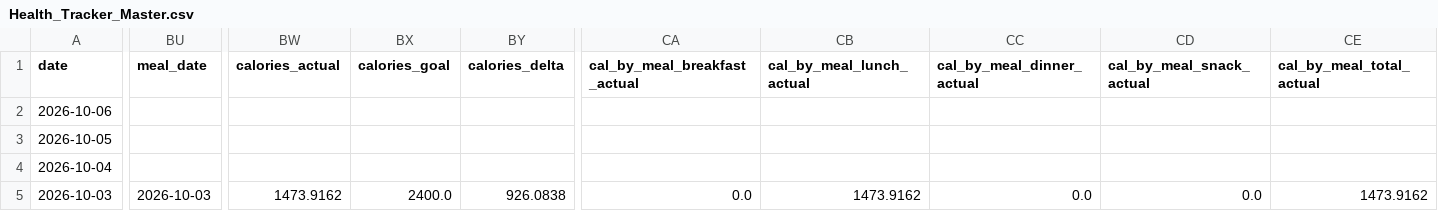
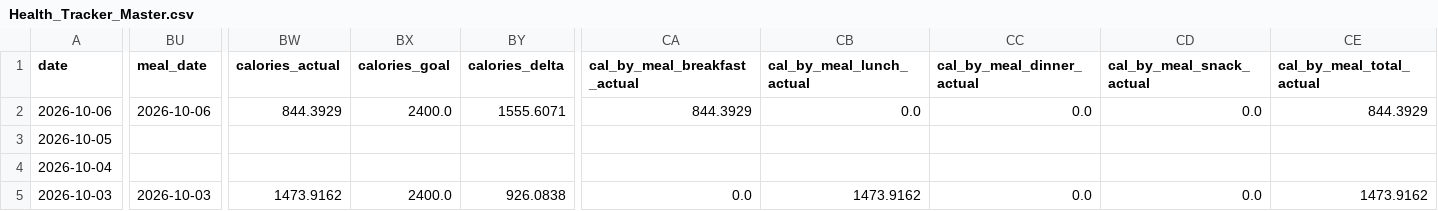
Before and after one commit to auckiefenstermacher19-cmd/Health-Tracker, a CSV file: Health_Tracker_Master.csv, drawn as a sheet; only a part is shown, gaps mark what is left out; the diff covers the shown part only; the diff names each change by its address in the sheet, - before the commit and + after, or states it on an @@ line.

```diff
--- a/Health_Tracker_Master.csv
+++ b/Health_Tracker_Master.csv
-BU2 (meal_date): (empty)
+BU2 (meal_date): 2026-10-06
-BW2 (calories_actual): (empty)
+BW2 (calories_actual): 844.3929
-BX2 (calories_goal): (empty)
+BX2 (calories_goal): 2400.0
-BY2 (calories_delta): (empty)
+BY2 (calories_delta): 1555.6071
-CA2 (cal_by_meal_breakfast_actual): (empty)
+CA2 (cal_by_meal_breakfast_actual): 844.3929
-CB2 (cal_by_meal_lunch_actual): (empty)
+CB2 (cal_by_meal_lunch_actual): 0.0
-CC2 (cal_by_meal_dinner_actual): (empty)
+CC2 (cal_by_meal_dinner_actual): 0.0
-CD2 (cal_by_meal_snack_actual): (empty)
+CD2 (cal_by_meal_snack_actual): 0.0
-CE2 (cal_by_meal_total_actual): (empty)
+CE2 (cal_by_meal_total_actual): 844.3929
```
Also changed, not shown: 106 edited cells elsewhere in this file, 3 other files.
